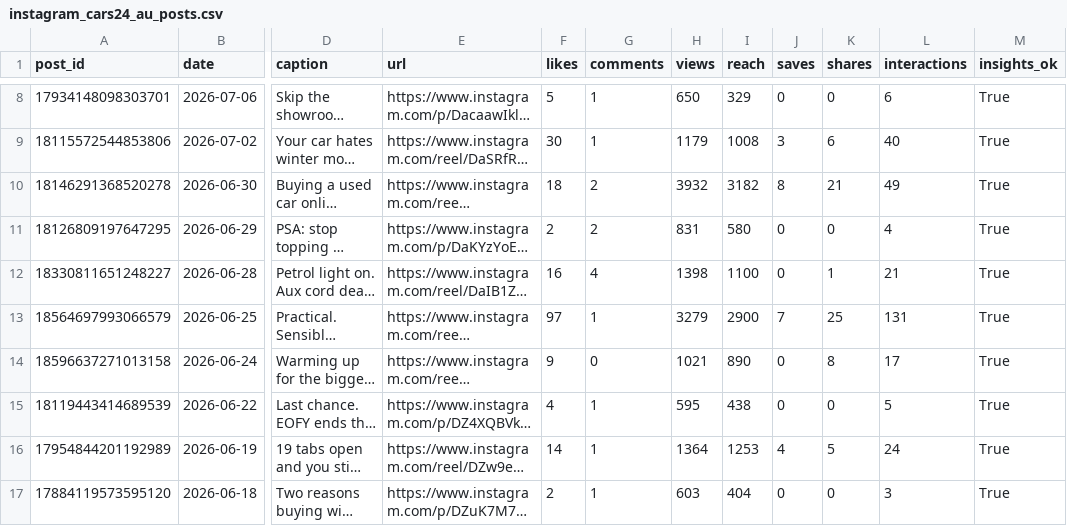
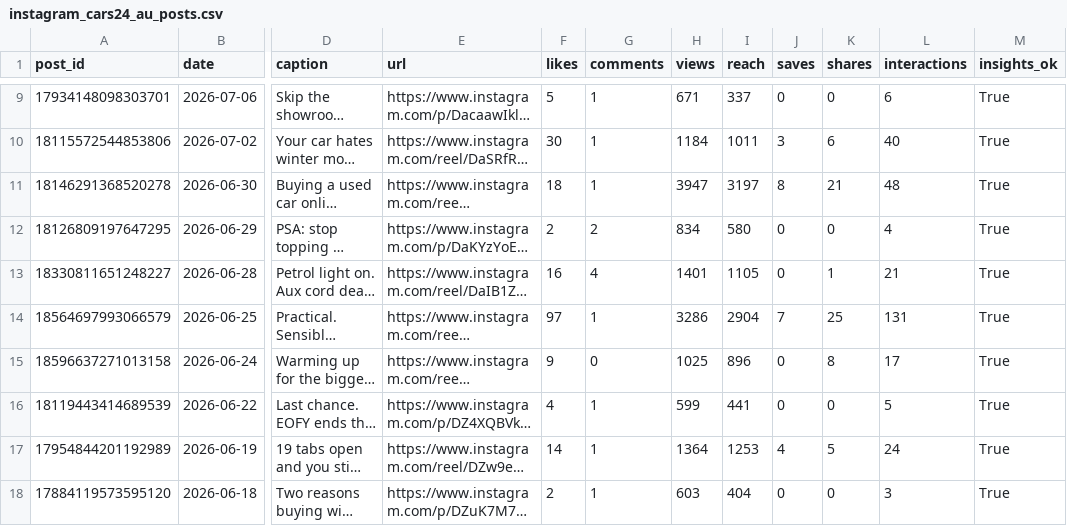
Before and after one commit to Setiavipul-78/cars24-brand-dashboard, a CSV file: data/instagram_cars24_au_posts.csv, drawn as a sheet; only a part is shown, gaps mark what is left out; long unchanged cells end in …; addresses are those after the commit; the diff covers the shown part only; the diff names each change by its address in the sheet, - before the commit and + after, or states it on an @@ line.

```diff
--- a/data/instagram_cars24_au_posts.csv
+++ b/data/instagram_cars24_au_posts.csv
-H9 (views): 650
+H9 (views): 671
-I9 (reach): 329
+I9 (reach): 337
-H10 (views): 1179
+H10 (views): 1184
-I10 (reach): 1008
+I10 (reach): 1011
-G11 (comments): 2
+G11 (comments): 1
-H11 (views): 3932
+H11 (views): 3947
-I11 (reach): 3182
+I11 (reach): 3197
-L11 (interactions): 49
+L11 (interactions): 48
-H12 (views): 831
+H12 (views): 834
-H13 (views): 1398
+H13 (views): 1401
-I13 (reach): 1100
+I13 (reach): 1105
-H14 (views): 3279
+H14 (views): 3286
-I14 (reach): 2900
+I14 (reach): 2904
-H15 (views): 1021
+H15 (views): 1025
-I15 (reach): 890
+I15 (reach): 896
-H16 (views): 595
+H16 (views): 599
-I16 (reach): 438
+I16 (reach): 441
```
Also changed, not shown: 1 added row and 17 edited cells elsewhere in this file, data/gindex_aus_monthly.csv, data/influencers_au.csv, 26 other files.
